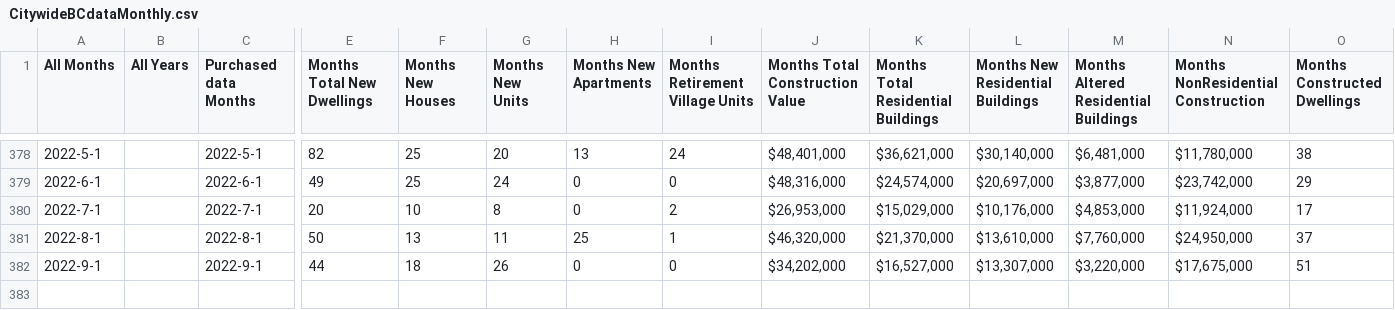
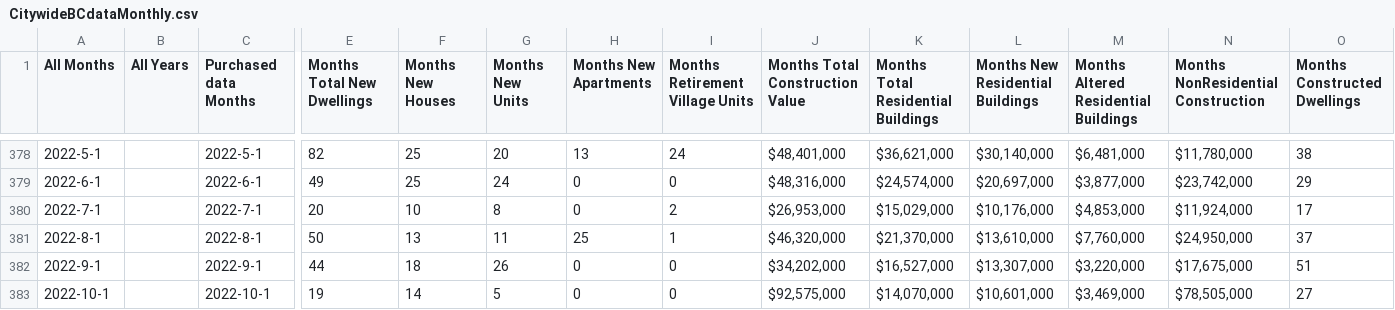
Before and after one commit to dccwebteam-app/PlotlyGraphs, a CSV file: data/CitywideBCdataMonthly.csv, drawn as a sheet; only a part is shown, gaps mark what is left out; rows hold the shown columns only; the diff names each change by its address in the sheet, - before the commit and + after, or states it on an @@ line.

Commit message:
Add files via upload

```diff
--- a/data/CitywideBCdataMonthly.csv
+++ b/data/CitywideBCdataMonthly.csv
+row 383: 2022-10-1 |  | 2022-10-1 | 19 | 14 | 5 | 0 | 0 | $92,575,000 | $14,070,000 | $10,601,000 | $3,469,000 | $78,505,000 | 27
```
